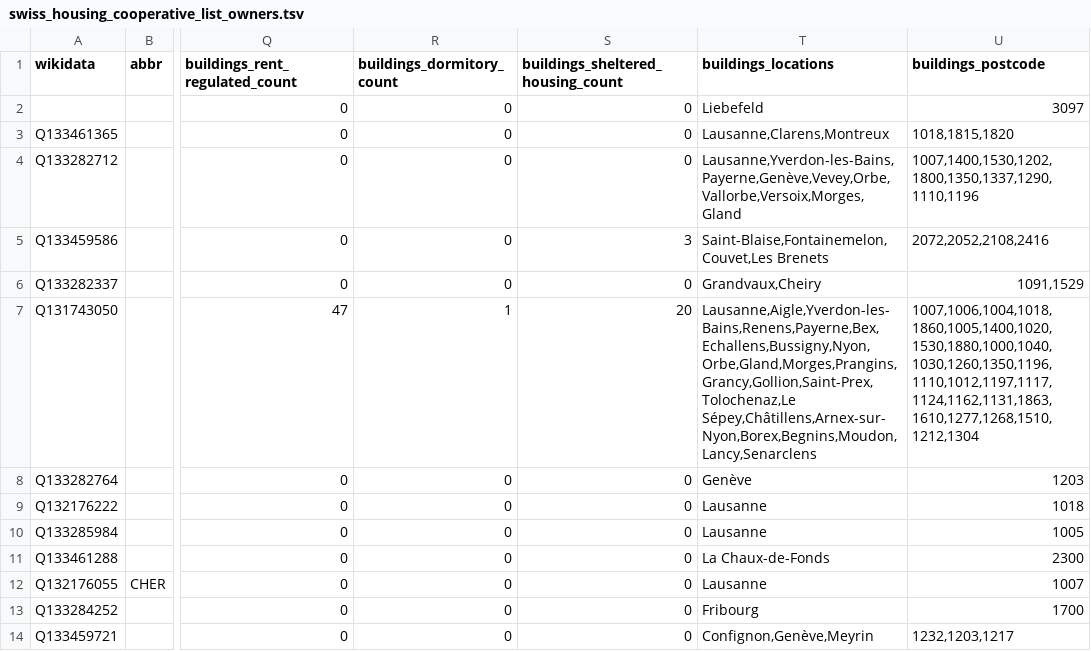
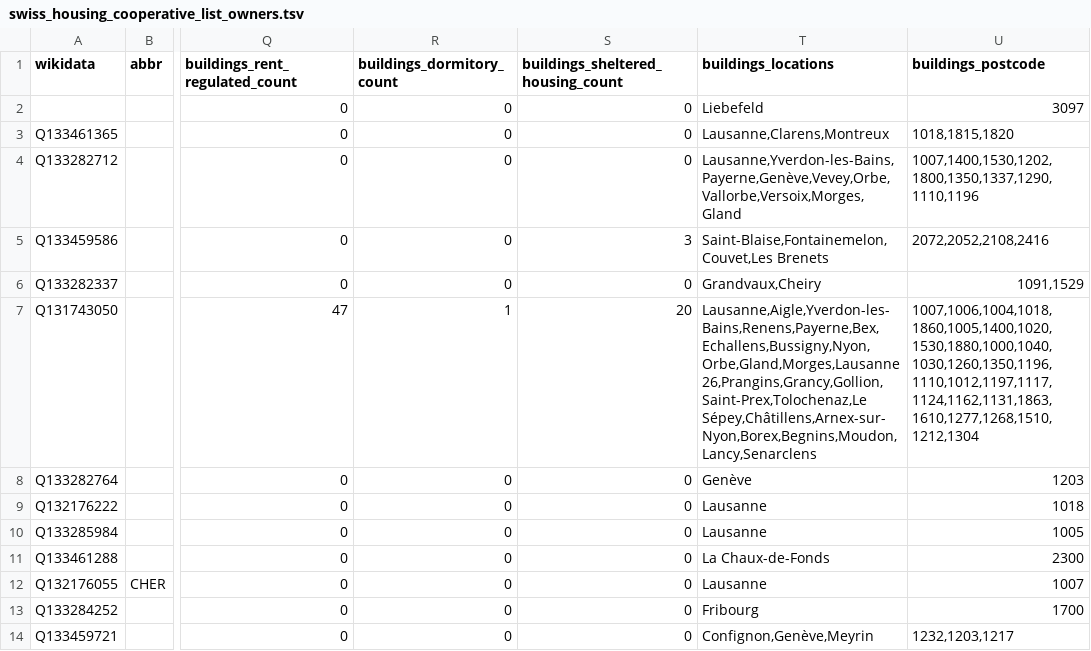
Before and after one commit to imagoiq/swiss-housing-cooperative-map, a TSV file: output/swiss_housing_cooperative_list_owners.tsv, drawn as a sheet; only a part is shown, gaps mark what is left out; the diff names each change by its address in the sheet, - before the commit and + after, or states it on an @@ line.

```diff
--- a/output/swiss_housing_cooperative_list_owners.tsv
+++ b/output/swiss_housing_cooperative_list_owners.tsv
-T7 (buildings_locations): Lausanne,Aigle,Yverdon-les-Bains,Renens,Payerne,Bex,Echallens,Bussigny,Nyon,Orbe,Gland,Morges,Prangins,Grancy,Gollion,Saint-Prex,Tolochenaz,Le Sépey,Châtillens,Arnex-sur-Nyon,Borex,Begnins,Moudon,Lancy,Senarclens
+T7 (buildings_locations): Lausanne,Aigle,Yverdon-les-Bains,Renens,Payerne,Bex,Echallens,Bussigny,Nyon,Orbe,Gland,Morges,Lausanne 26,Prangins,Grancy,Gollion,Saint-Prex,Tolochenaz,Le Sépey,Châtillens,Arnex-sur-Nyon,Borex,Begnins,Moudon,Lancy,Senarclens
```
Also changed, not shown: 4 other files.
